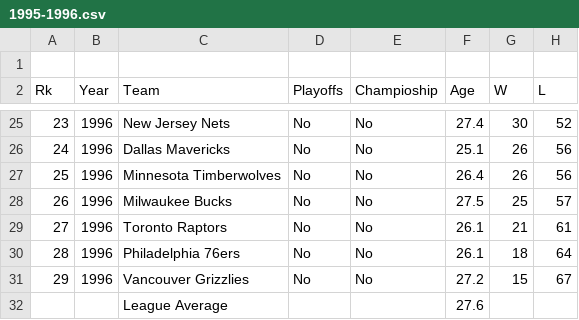
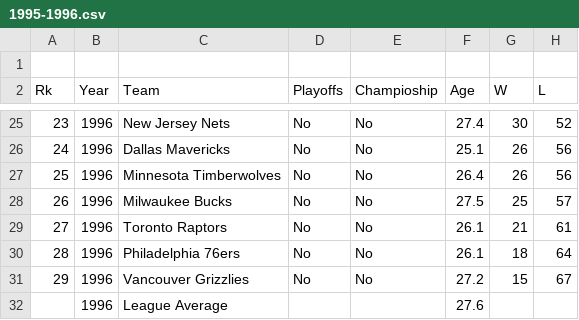
Before and after one commit to jrios46/Project2-MBA-Playoffs, a CSV file: Combined_csv_files/1995-1996.csv, drawn as a sheet; only a part is shown, gaps mark what is left out; the diff names each change by its address in the sheet, - before the commit and + after, or states it on an @@ line.

```diff
--- a/Combined_csv_files/1995-1996.csv
+++ b/Combined_csv_files/1995-1996.csv
-B32 (Year): (empty)
+B32 (Year): 1996
```
Also changed, not shown: Combined_csv_files/1992-1993.csv, Combined_csv_files/1994-1995.csv, 4 other files.
